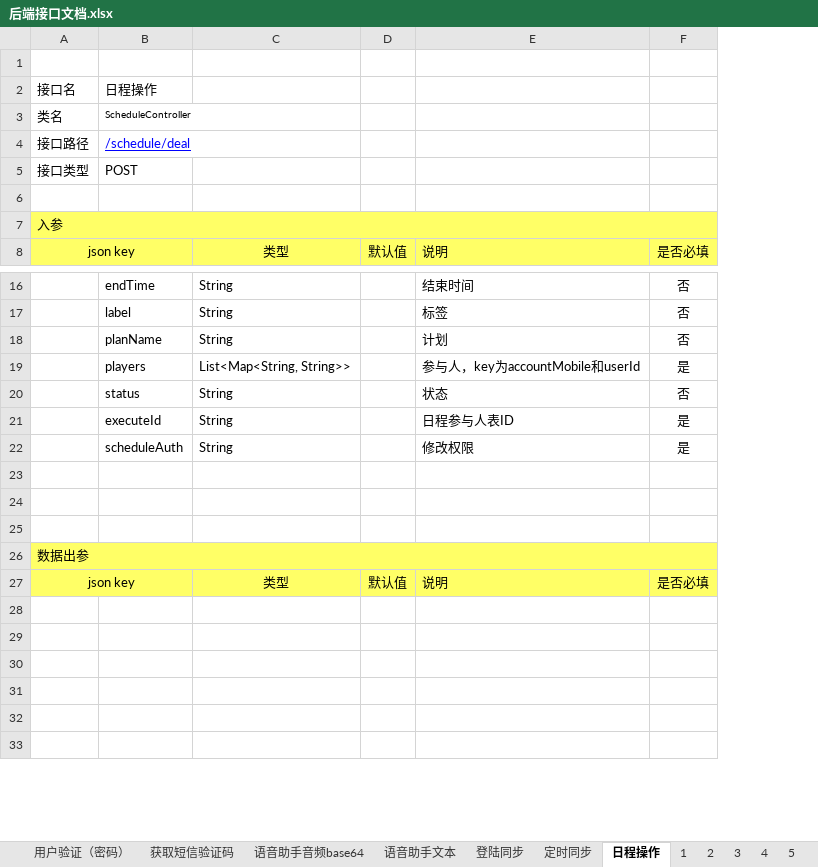
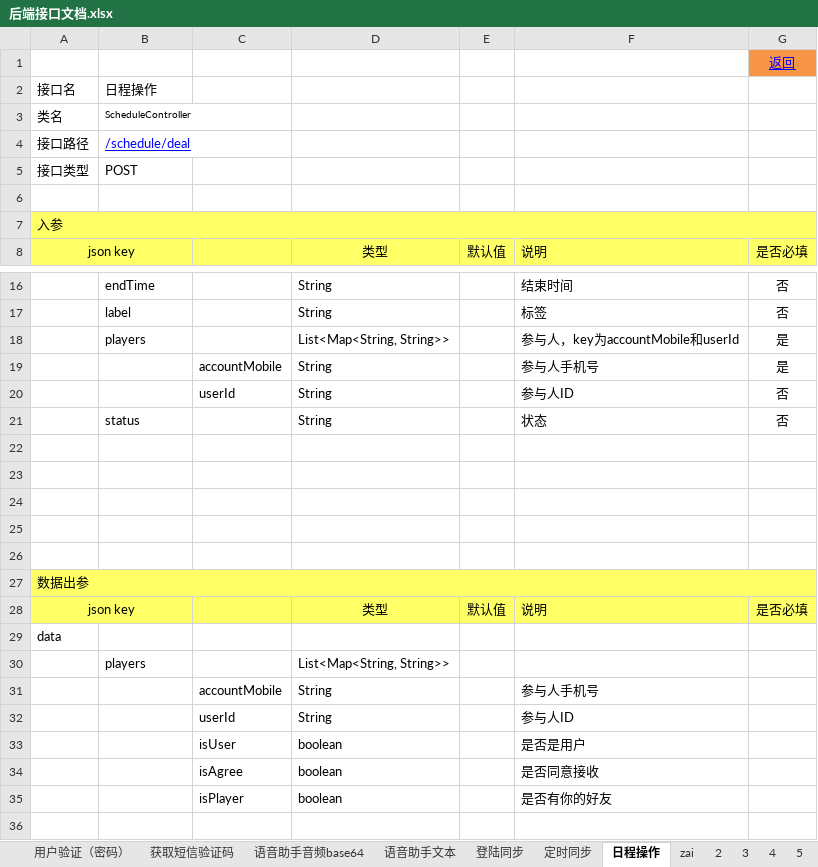
Before and after one commit to XJ-GTD/GTD2, an Excel workbook: A-开发相关文档素材/1.一期接口文档/后端接口文档.xlsx, sheet 日程操作, drawn as a sheet; only a part is shown, gaps mark what is left out; values as stored, in another font and other column widths than the file's, no borders; removed rows and columns are numbered as before the commit, all else as after; the diff names each change by its address in the sheet, - before the commit and + after, or states it on an @@ line.

```diff
--- a/A-开发相关文档素材/1.一期接口文档/后端接口文档.xlsx (sheet 日程操作)
+++ b/A-开发相关文档素材/1.一期接口文档/后端接口文档.xlsx (sheet 日程操作)
-sheet tab: 1
+sheet tab: zai
+column C, rows 31-33: accountMobile | userId | isUser
-G1: (empty)
+G1: 返回
-G1 fill: none
+G1 fill: #F79646
-row 18:  | planName | String |  | 计划 | 否
+row 19:  |  | accountMobile | String |  | 参与人手机号 | 是
+row 20:  |  | userId | String |  | 参与人ID | 否
-row 22:  | executeId | String |  | 日程参与人表ID | 是
+row 22: (empty)
-row 23:  | scheduleAuth | String |  | 修改权限 | 是
+row 23: (empty)
-A29: (empty)
+A29: data
-row 30: (empty)
+row 30:  | players |  | List<Map<String, String>>
-row 31: (empty)
+row 31:  |  | accountMobile | String |  | 参与人手机号
-row 32: (empty)
+row 32:  |  | userId | String |  | 参与人ID
-row 33: (empty)
+row 33:  |  | isUser | boolean |  | 是否是用户
+row 34:  |  | isAgree | boolean |  | 是否同意接收
+row 35:  |  | isPlayer | boolean |  | 是否有你的好友
```
Also changed, not shown: sheet 添加联系人, sheet 一览, other sheet tabs, A-开发相关文档素材/2.数据库表/客户端数据表字典.xlsx, A-开发相关文档素材/5.其他文档/公共配置数据/CODE值管理.xlsx, 10 other files.
